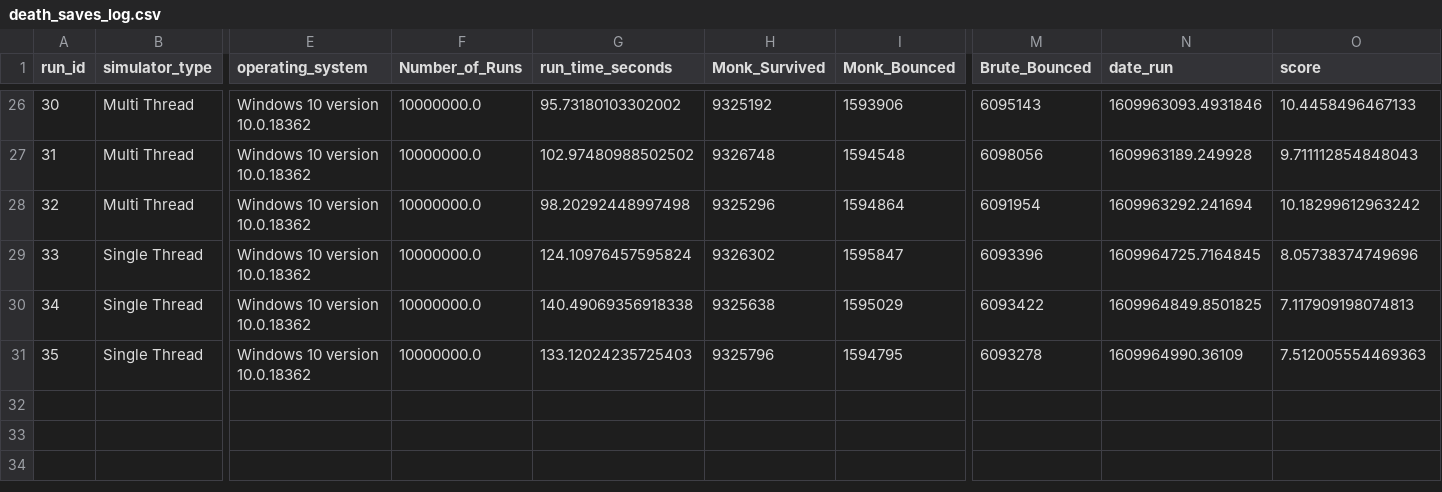
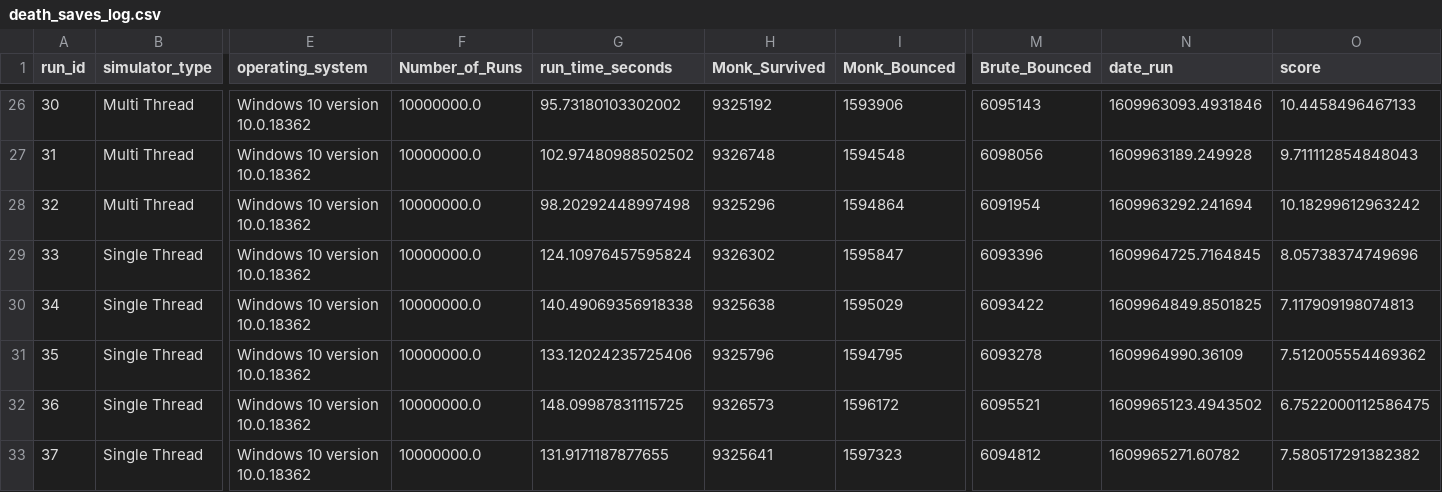
Before and after one commit to psychicesp/Pet-Projects, a CSV file: death_saves_log.csv, drawn as a sheet; only a part is shown, gaps mark what is left out; rows hold the shown columns only; the diff names each change by its address in the sheet, - before the commit and + after, or states it on an @@ line.

Commit message:
collected data

```diff
--- a/death_saves_log.csv
+++ b/death_saves_log.csv
-G31 (run_time_seconds): 133.12024235725403
+G31 (run_time_seconds): 133.12024235725406
-O31 (score): 7.512005554469363
+O31 (score): 7.512005554469362
+row 32: 36 | Single Thread | Windows 10 version 10.0.18362 | 10000000.0 | 148.09987831115725 | 9326573 | 1596172 | 6095521 | 1609965123.4943502 | 6.7522000112586475
+row 33: 37 | Single Thread | Windows 10 version 10.0.18362 | 10000000.0 | 131.9171187877655 | 9325641 | 1597323 | 6094812 | 1609965271.60782 | 7.580517291382382
```
